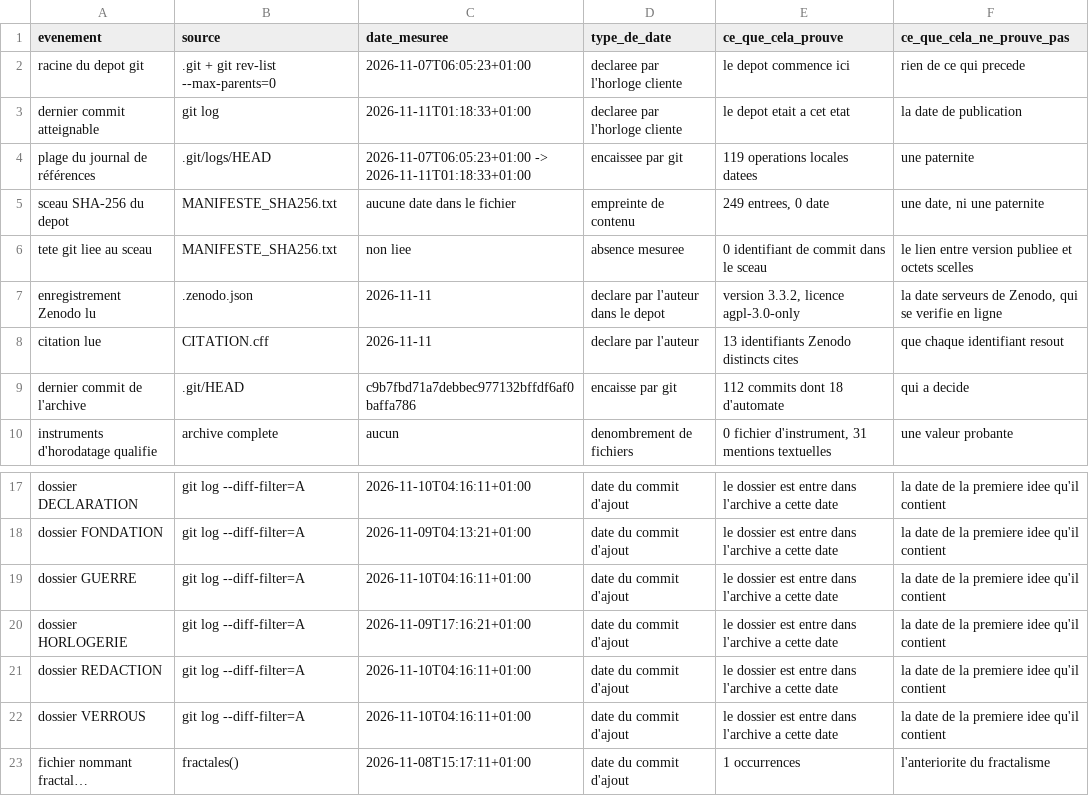
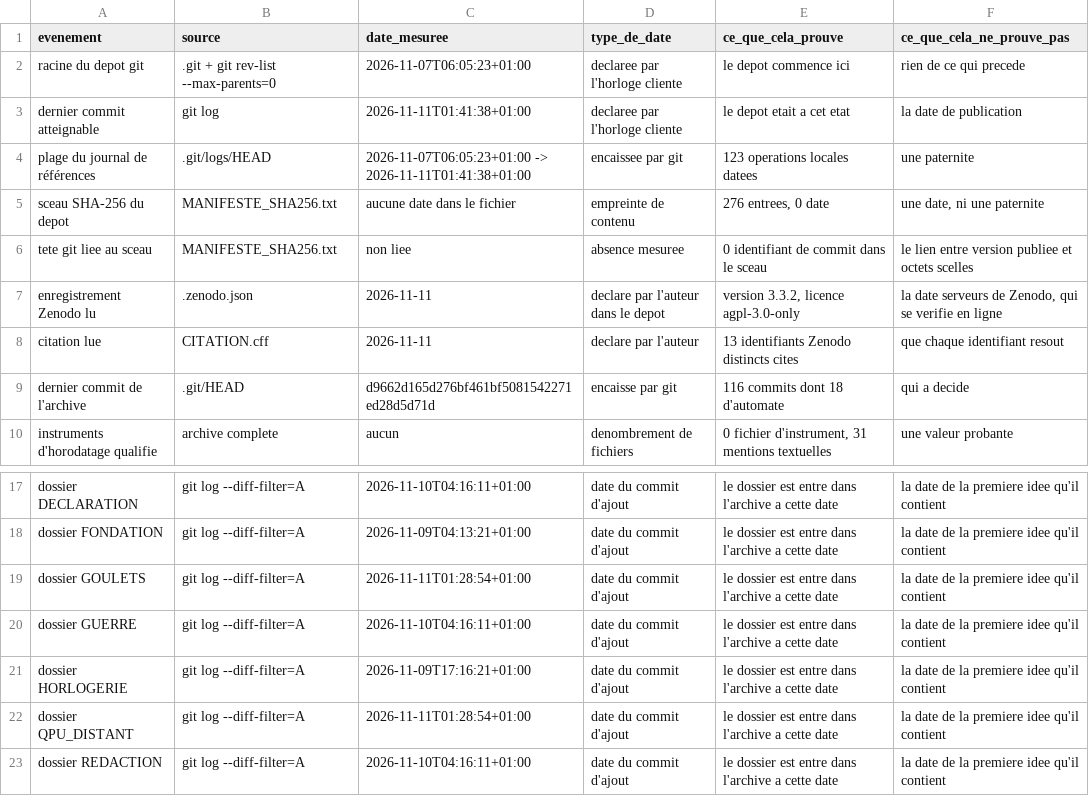
Before and after one commit to IMAM8MAHDI/AL-MIZAN-Quantum-Emulator, a CSV file: DECLARATION/artefacts/chaine_anteriorite.csv, drawn as a sheet; only a part is shown, gaps mark what is left out; the shorter side is filled out with more unchanged rows; long unchanged cells end in ….

Commit message:
Relit les artefacts de declaration sur le sceau a 276 entrees sans date

```diff
--- a/DECLARATION/artefacts/chaine_anteriorite.csv
+++ b/DECLARATION/artefacts/chaine_anteriorite.csv
@@ -2,5 +2,5 @@
 racine du depot git;.git + git rev-list --max-parents=0;2026-11-07T06:05:23+01:00;declaree par l'horloge cliente;le depot commence ici;rien de ce qui precede
-dernier commit atteignable;git log;2026-11-11T01:18:33+01:00;declaree par l'horloge cliente;le depot etait a cet etat;la date de publication
-plage du journal de références;.git/logs/HEAD;2026-11-07T06:05:23+01:00 -> 2026-11-11T01:18:33+01:00;encaissee par git;119 operations locales datees;une paternite
-sceau SHA-256 du depot;MANIFESTE_SHA256.txt;aucune date dans le fichier;empreinte de contenu;249 entrees, 0 date;une date, ni une paternite
+dernier commit atteignable;git log;2026-11-11T01:41:38+01:00;declaree par l'horloge cliente;le depot etait a cet etat;la date de publication
+plage du journal de références;.git/logs/HEAD;2026-11-07T06:05:23+01:00 -> 2026-11-11T01:41:38+01:00;encaissee par git;123 operations locales datees;une paternite
+sceau SHA-256 du depot;MANIFESTE_SHA256.txt;aucune date dans le fichier;empreinte de contenu;276 entrees, 0 date;une date, ni une paternite
 tete git liee au sceau;MANIFESTE_SHA256.txt;non liee;absence mesuree;0 identifiant de commit dans le sceau;le lien entre version publiee et octets scelles
@@ -8,3 +8,3 @@ enregistrement Zenodo lu;.zenodo.json;2026-11-11;declare par l'auteur dans le de
 citation lue;CITATION.cff;2026-11-11;declare par l'auteur;13 identifiants Zenodo distincts cites;que chaque identifiant resout
-dernier commit de l'archive;.git/HEAD;c9b7fbd71a7debbec977132bffdf6af0baffa786;encaisse par git;112 commits dont 18 d'automate;qui a decide
+dernier commit de l'archive;.git/HEAD;d9662d165d276bf461bf5081542271ed28d5d71d;encaisse par git;116 commits dont 18 d'automate;qui a decide
 instruments d'horodatage qualifie;archive complete;aucun;denombrement de fichiers;0 fichier d'instrument, 31 mentions textuelles;une valeur probante
@@ -18,4 +18,6 @@ dossier DECLARATION;git log --diff-filter=A;2026-11-10T04:16:11+01:00;date du co
 dossier FONDATION;git log --diff-filter=A;2026-11-09T04:13:21+01:00;date du commit d'ajout;le dossier est entre dans l'archive a cette date;la date de la premiere idee qu'il contient
+dossier GOULETS;git log --diff-filter=A;2026-11-11T01:28:54+01:00;date du commit d'ajout;le dossier est entre dans l'archive a cette date;la date de la premiere idee qu'il contient
 dossier GUERRE;git log --diff-filter=A;2026-11-10T04:16:11+01:00;date du commit d'ajout;le dossier est entre dans l'archive a cette date;la date de la premiere idee qu'il contient
 dossier HORLOGERIE;git log --diff-filter=A;2026-11-09T17:16:21+01:00;date du commit d'ajout;le dossier est entre dans l'archive a cette date;la date de la premiere idee qu'il contient
+dossier QPU_DISTANT;git log --diff-filter=A;2026-11-11T01:28:54+01:00;date du commit d'ajout;le dossier est entre dans l'archive a cette date;la date de la premiere idee qu'il contient
 dossier REDACTION;git log --diff-filter=A;2026-11-10T04:16:11+01:00;date du commit d'ajout;le dossier est entre dans l'archive a cette date;la date de la premiere idee qu'il contient
```
Also changed, not shown: 3 other files.
